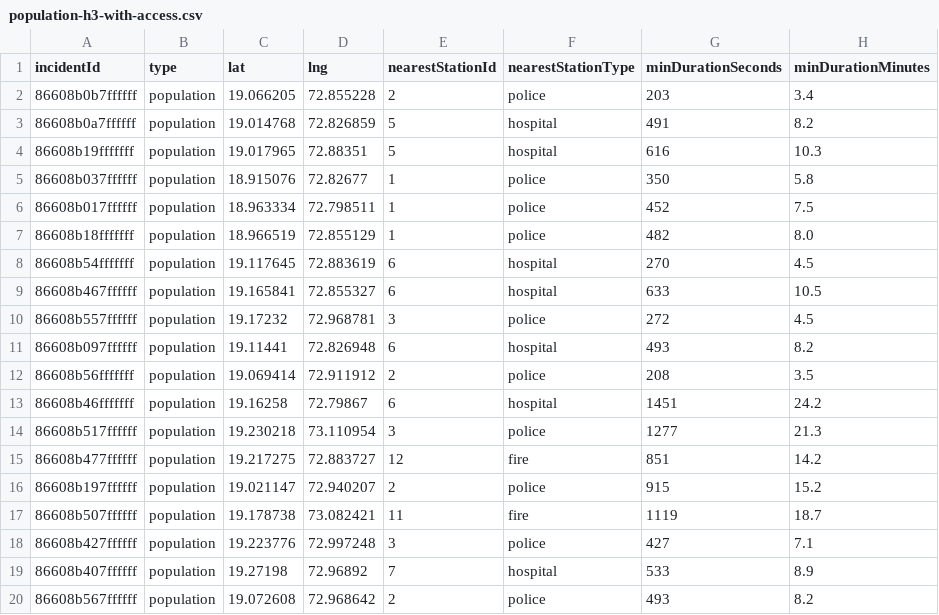
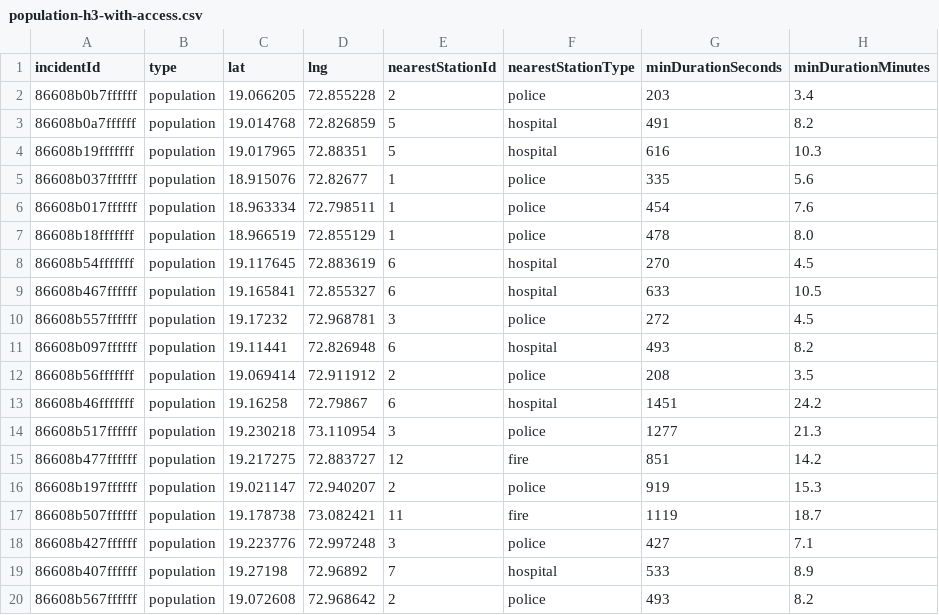
Before and after one commit to bhaskarbidyanta/urban-analytics, a CSV file: public/data/population-h3-with-access.csv, drawn as a sheet; only a part is shown.

```diff
--- a/public/data/population-h3-with-access.csv
+++ b/public/data/population-h3-with-access.csv
@@ -4,5 +4,5 @@ incidentId,type,lat,lng,nearestStationId,nearestStationType,minDurationSeconds,m
 86608b19fffffff,population,19.017965,72.88351,5,hospital,616,10.3
-86608b037ffffff,population,18.915076,72.82677,1,police,350,5.8
-86608b017ffffff,population,18.963334,72.798511,1,police,452,7.5
-86608b18fffffff,population,18.966519,72.855129,1,police,482,8.0
+86608b037ffffff,population,18.915076,72.82677,1,police,335,5.6
+86608b017ffffff,population,18.963334,72.798511,1,police,454,7.6
+86608b18fffffff,population,18.966519,72.855129,1,police,478,8.0
 86608b54fffffff,population,19.117645,72.883619,6,hospital,270,4.5
@@ -15,3 +15,3 @@ incidentId,type,lat,lng,nearestStationId,nearestStationType,minDurationSeconds,m
 86608b477ffffff,population,19.217275,72.883727,12,fire,851,14.2
-86608b197ffffff,population,19.021147,72.940207,2,police,915,15.2
+86608b197ffffff,population,19.021147,72.940207,2,police,919,15.3
 86608b507ffffff,population,19.178738,73.082421,11,fire,1119,18.7
```
Also changed, not shown: 14 other files.
